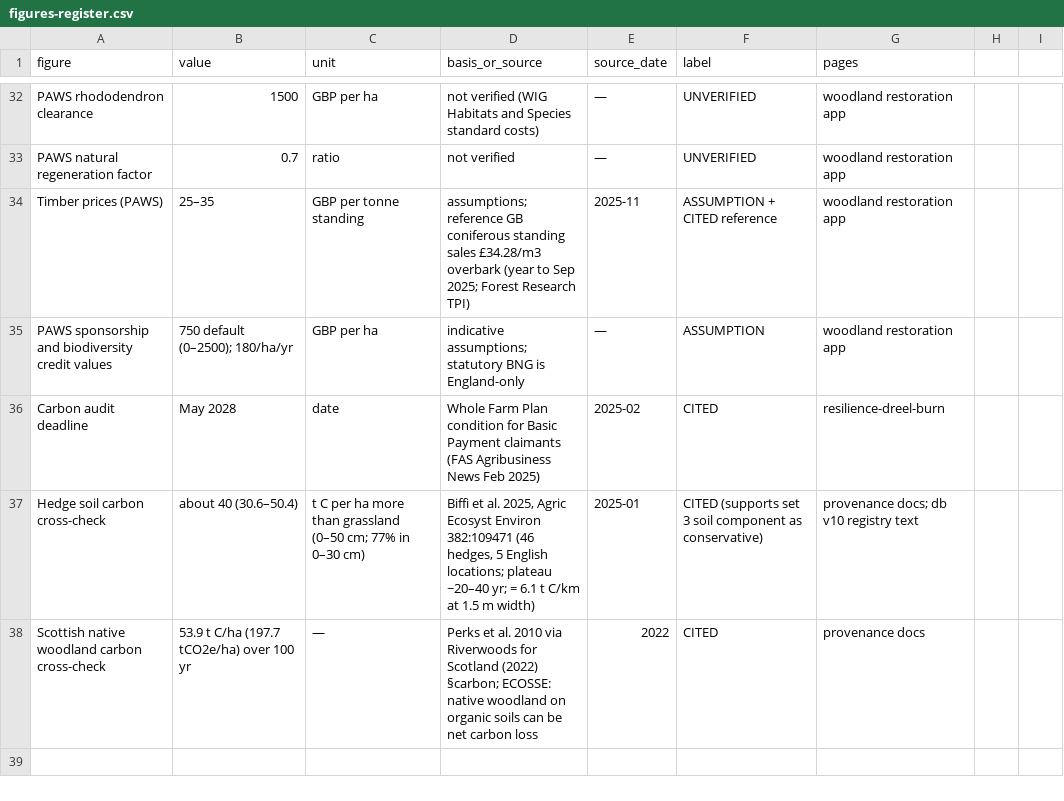
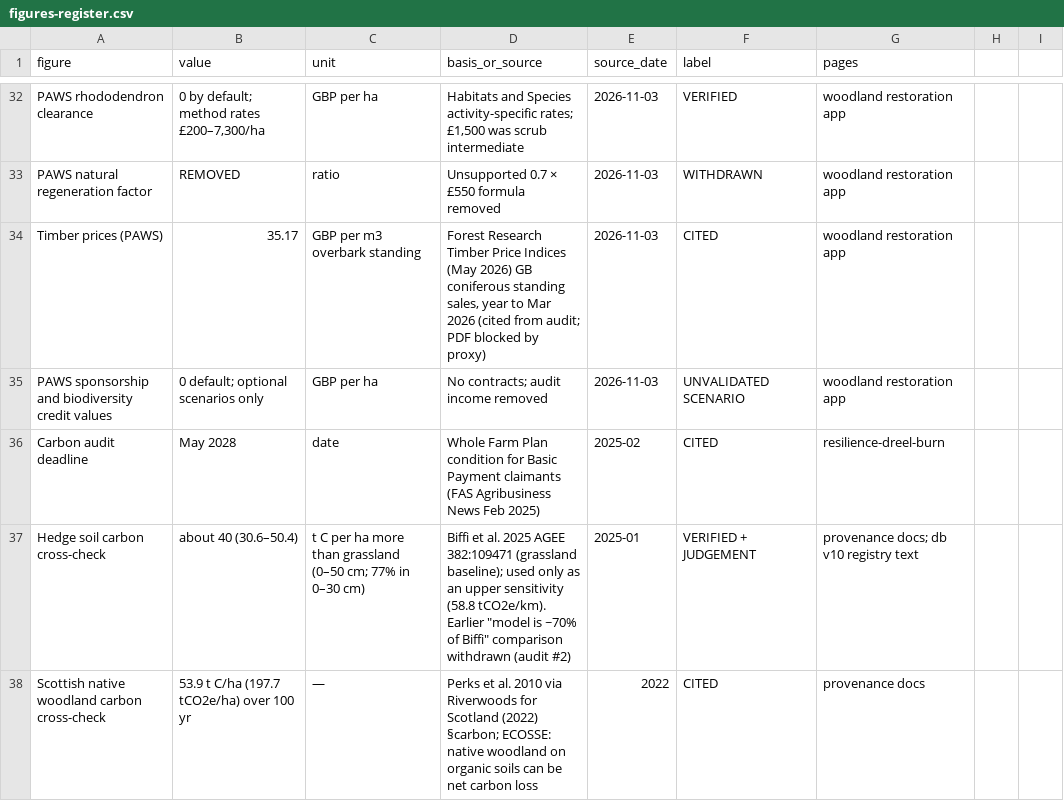
Before and after one commit to siho-herko/fife-shieldbelt-toolkit, a CSV file: docs/figures-register.csv, drawn as a sheet; only a part is shown, gaps mark what is left out; the diff covers the shown part only; the diff names each change by its address in the sheet, - before the commit and + after, or states it on an @@ line.

```diff
--- a/docs/figures-register.csv
+++ b/docs/figures-register.csv
-B32 (value): 1500
+B32 (value): 0 by default; method rates £200–7,300/ha
-D32 (basis_or_source): not verified (WIG Habitats and Species standard costs)
+D32 (basis_or_source): Habitats and Species activity-specific rates; £1,500 was scrub intermediate
-E32:E33 (source_date): —
+E32:E33 (source_date): 2026-11-03
-F32 (label): UNVERIFIED
+F32 (label): VERIFIED
-B33 (value): 0.7
+B33 (value): REMOVED
-D33 (basis_or_source): not verified
+D33 (basis_or_source): Unsupported 0.7 × £550 formula removed
-F33 (label): UNVERIFIED
+F33 (label): WITHDRAWN
-B34 (value): 25–35
+B34 (value): 35.17
-C34 (unit): GBP per tonne standing
+C34 (unit): GBP per m3 overbark standing
-D34 (basis_or_source): assumptions; reference GB coniferous standing sales £34.28/m3 overbark (year to Sep 2025; Forest Research TPI)
+D34 (basis_or_source): Forest Research Timber Price Indices (May 2026) GB coniferous standing sales, year to Mar 2026 (cited from audit; PDF blocked by proxy)
-E34 (source_date): 2025-11
+E34 (source_date): 2026-11-03
-F34 (label): ASSUMPTION + CITED reference
+F34 (label): CITED
-B35 (value): 750 default (0–2500); 180/ha/yr
+B35 (value): 0 default; optional scenarios only
-D35 (basis_or_source): indicative assumptions; statutory BNG is England-only
+D35 (basis_or_source): No contracts; audit income removed
-E35 (source_date): —
+E35 (source_date): 2026-11-03
-F35 (label): ASSUMPTION
+F35 (label): UNVALIDATED SCENARIO
-D37 (basis_or_source): …et al. 2025, Agric Ecosyst Environ 382:109471 (46 hedges, 5 English locations; plateau ~20–40 yr; = 6.1 t C/km at 1.5 m width)
+D37 (basis_or_source): …et al. 2025 AGEE 382:109471 (grassland baseline); used only as an upper sensitivity (58.8 tCO2e/km). Earlier "model is ~70% of Biffi" comparison withdrawn (audit #2)
-F37 (label): CITED (supports set 3 soil component as conservative)
+F37 (label): VERIFIED + JUDGEMENT
```
Also changed, not shown: 7 added rows, 1 removed row and 66 edited cells elsewhere in this file, 2 other files.
